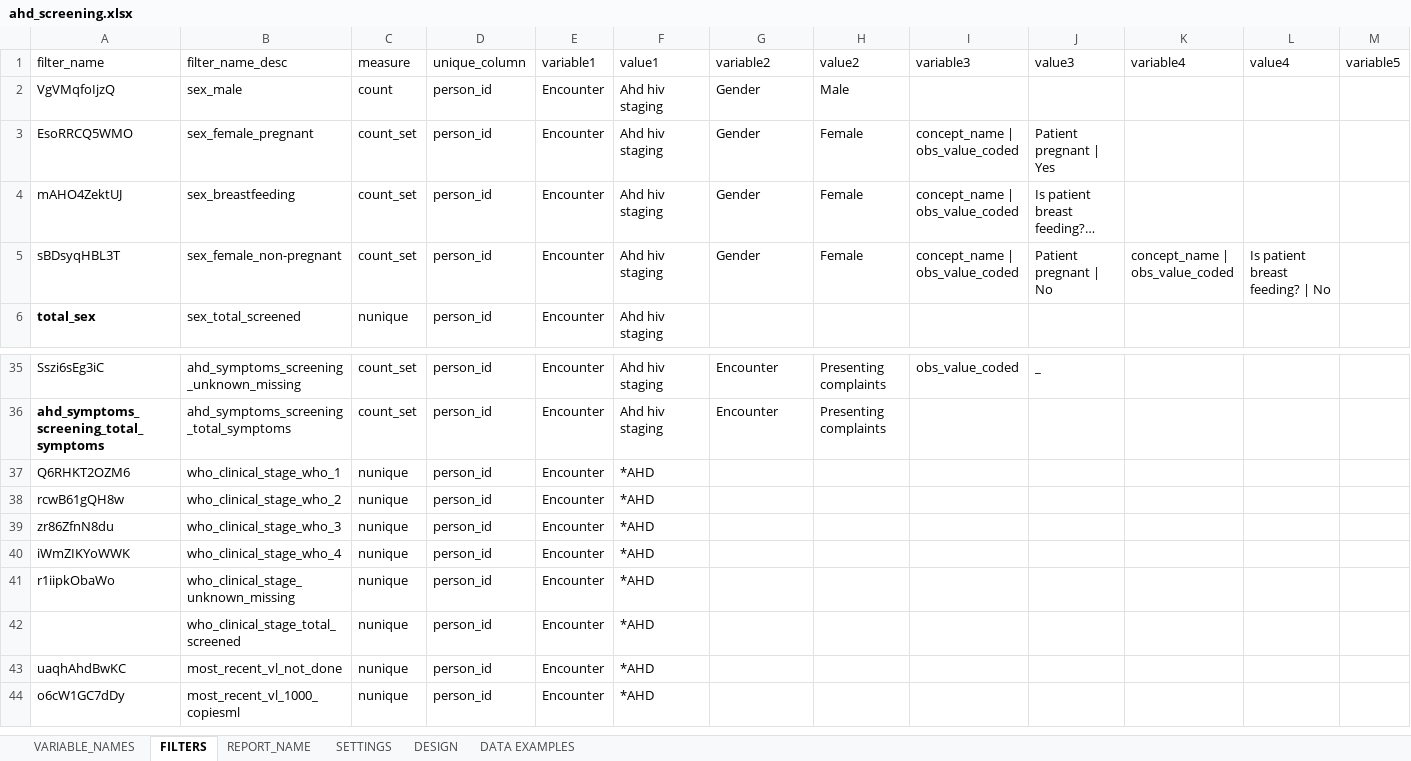
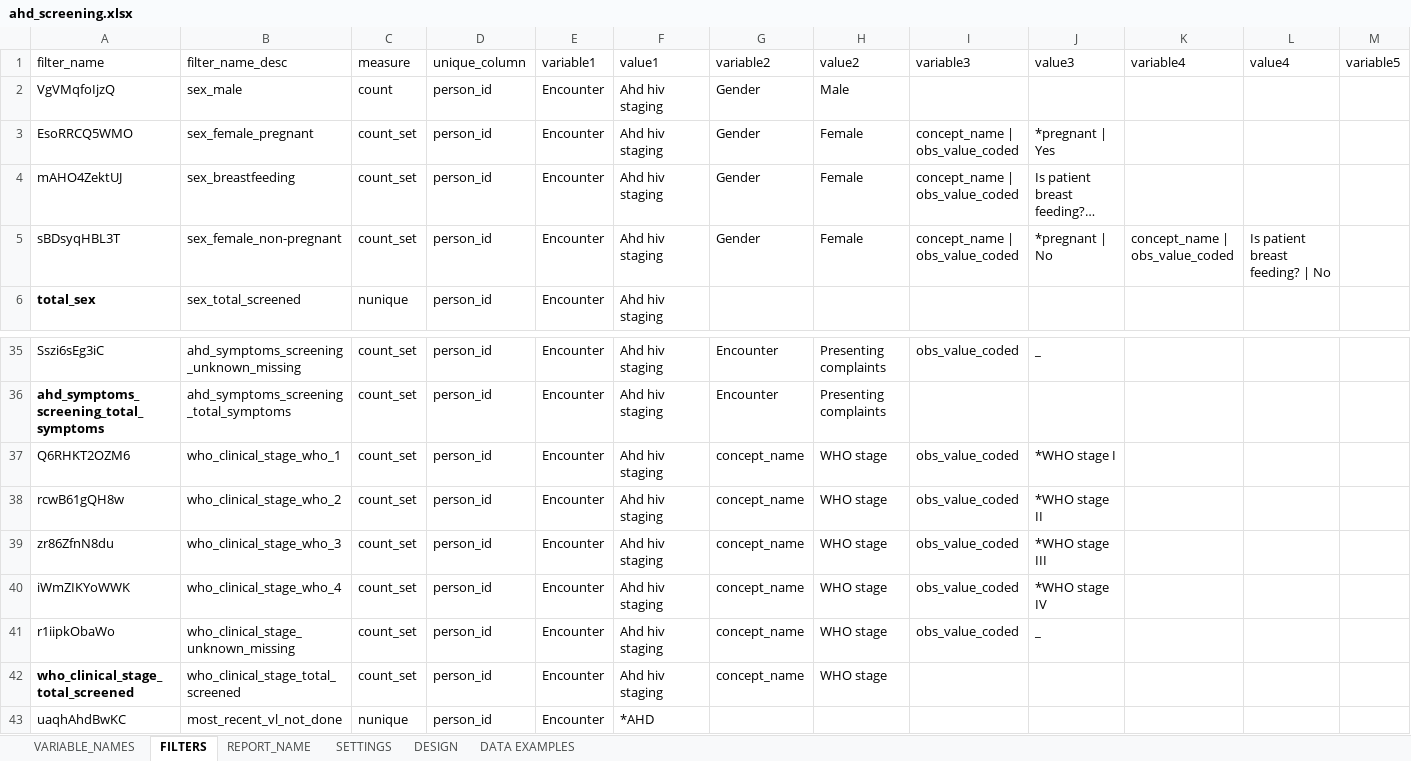
Before and after one commit to malawi-ministry-of-health-dhd/Mahis_Reports, an Excel workbook: data/uploads/ahd_screening.xlsx, sheet FILTERS, drawn as a sheet; only a part is shown, gaps mark what is left out; the shorter side is filled out with more unchanged rows; long unchanged cells end in …; values as stored, in another font and other column widths than the file's, no borders; charts and pictures not drawn; removed rows and columns are numbered as before the commit, all else as after; rows hold the shown columns only; the diff names each change by its address in the sheet, - before the commit and + after, or states it on an @@ line.

```diff
--- a/data/uploads/ahd_screening.xlsx (sheet FILTERS)
+++ b/data/uploads/ahd_screening.xlsx (sheet FILTERS)
-J3: Patient pregnant | Yes
+J3: *pregnant | Yes
-J5: Patient pregnant | No
+J5: *pregnant | No
-C37:C41: nunique
+C37:C41: count_set
-F37:F41: *AHD
+F37:F41: Ahd hiv staging
-G37:G41: (empty)
+G37:G41: concept_name
-H37:H41: (empty)
+H37:H41: WHO stage
-I37:I41: (empty)
+I37:I41: obs_value_coded
-J37: (empty)
+J37: *WHO stage I
-J38: (empty)
+J38: *WHO stage II
-J39: (empty)
+J39: *WHO stage III
-J40: (empty)
+J40: *WHO stage IV
-J41: (empty)
+J41: _
-row 42:  | who_clinical_stage_total_screened | nunique | person_id | Encounter | *AHD
+row 42: who_clinical_stage_total_screened | who_clinical_stage_total_screened | count_set | person_id | Encounter | Ahd hiv staging | concept_name | WHO stage
```
Also changed, not shown: sheet VARIABLE_NAMES, 8 other files.
